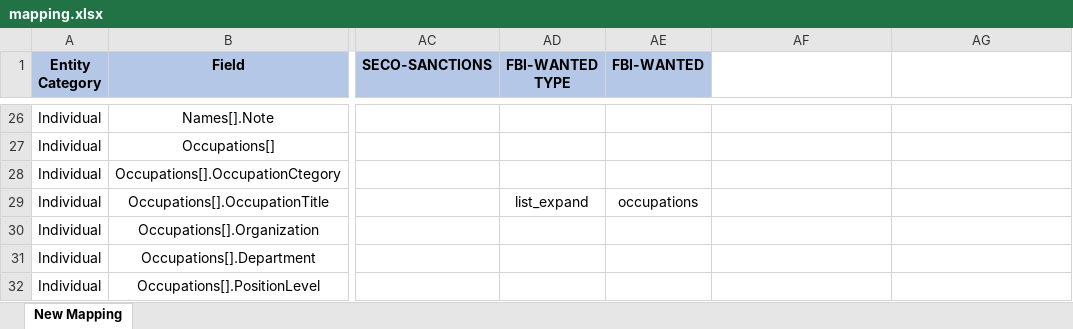
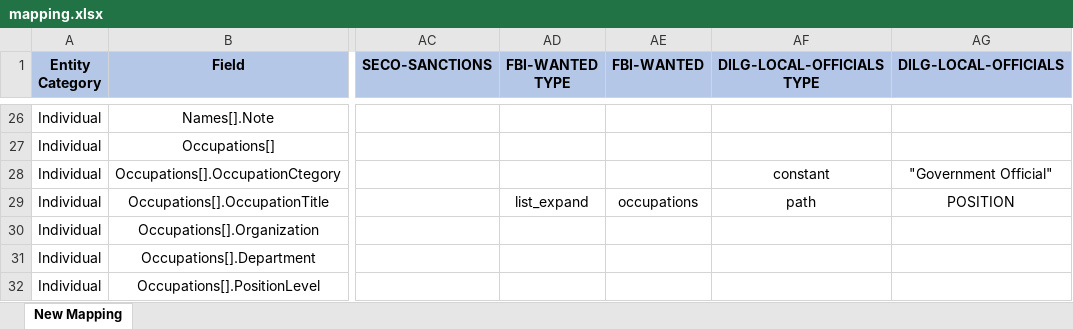
Before and after one commit to VinnoVigilance/python-components, an Excel workbook: data/rules/mapping.xlsx, sheet New Mapping, drawn as a sheet; only a part is shown, gaps mark what is left out; values as stored, in another font and other column widths than the file's, no borders; the diff covers the shown part only; the diff names each change by its address in the sheet, - before the commit and + after, or states it on an @@ line.

Commit message:
PDG-17 Add DILG local officials source

```diff
--- a/data/rules/mapping.xlsx (sheet New Mapping)
+++ b/data/rules/mapping.xlsx (sheet New Mapping)
-AF1: (empty)
+AF1: DILG-LOCAL-OFFICIALS TYPE
-AF1:AG1 fill: none
+AF1:AG1 fill: #B4C6E7
-AG1: (empty)
+AG1: DILG-LOCAL-OFFICIALS
-AF28 (DILG-LOCAL-OFFICIALS TYPE): (empty)
+AF28 (DILG-LOCAL-OFFICIALS TYPE): constant
-AG28 (DILG-LOCAL-OFFICIALS): (empty)
+AG28 (DILG-LOCAL-OFFICIALS): "Government Official"
-AF29 (DILG-LOCAL-OFFICIALS TYPE): (empty)
+AF29 (DILG-LOCAL-OFFICIALS TYPE): path
-AG29 (DILG-LOCAL-OFFICIALS): (empty)
+AG29 (DILG-LOCAL-OFFICIALS): POSITION
```
Also changed, not shown: 26 edited cells elsewhere in this sheet, 6 other files.
